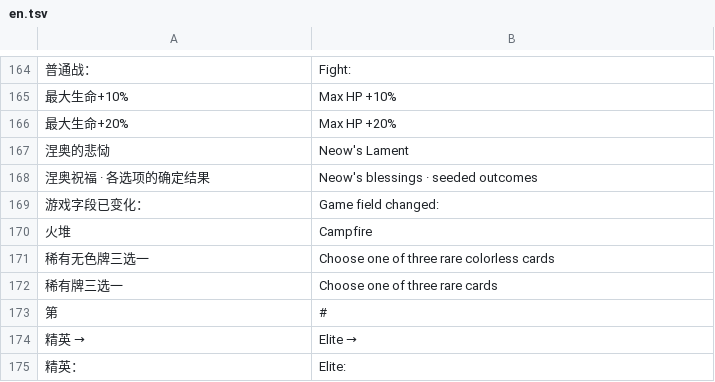
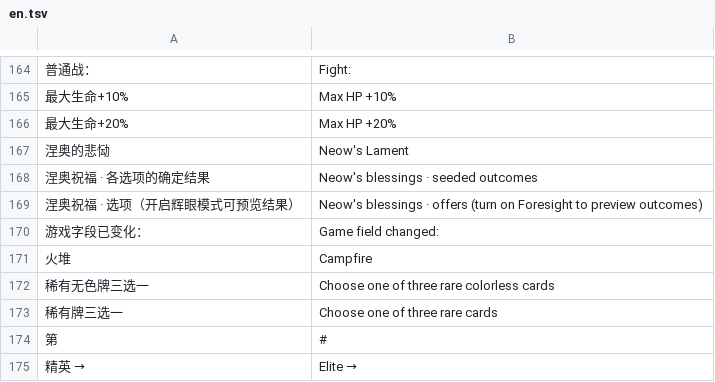
Before and after one commit to Yongzhaooo/sts1-combat-solver, a TSV file: overlay/resources/localization/en.tsv, drawn as a sheet; only a part is shown, gaps mark what is left out; the shorter side is filled out with more unchanged rows; the diff names each change by its address in the sheet, - before the commit and + after, or states it on an @@ line.

Commit message:
fix(foresight): show Neow's rolled blessings only with Glowing Eye on
The four offers stay visible (the game shows them). Panel rows, option notes and
the Neow transform labels no longer roll NeowEvent.rng unless brightEyeMode is on.
PolicyBoundaryCheck covers the gate and forbids policy reads of NeowEvent/NeowReward;
OutsidePacketCheck shows outcome text leaves the Neow decision input unchanged.

```diff
--- a/overlay/resources/localization/en.tsv
+++ b/overlay/resources/localization/en.tsv
+row 169: 涅奥祝福 · 选项（开启辉眼模式可预览结果） | Neow's blessings · offers (turn on Foresight to preview outcomes)
```
Also changed, not shown: 8 other files.
